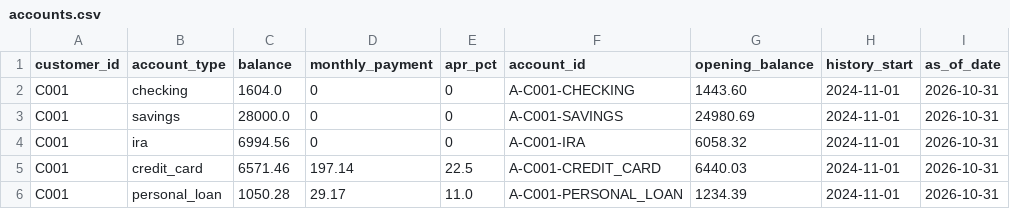
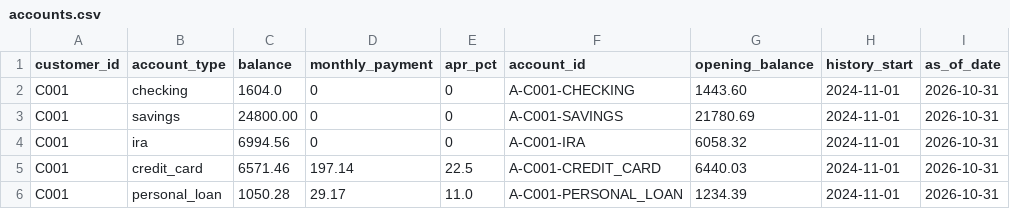
Before and after one commit to KCooke2222/hackutd-2026, a CSV file: backend/data/pnc/accounts.csv, drawn as a sheet; only a part is shown; the diff names each change by its address in the sheet, - before the commit and + after, or states it on an @@ line.

```diff
--- a/backend/data/pnc/accounts.csv
+++ b/backend/data/pnc/accounts.csv
-C3 (balance): 28000.0
+C3 (balance): 24800.00
-G3 (opening_balance): 24980.69
+G3 (opening_balance): 21780.69
```
Also changed, not shown: backend/data/pnc/monthly_statements.csv, 3 other files.
